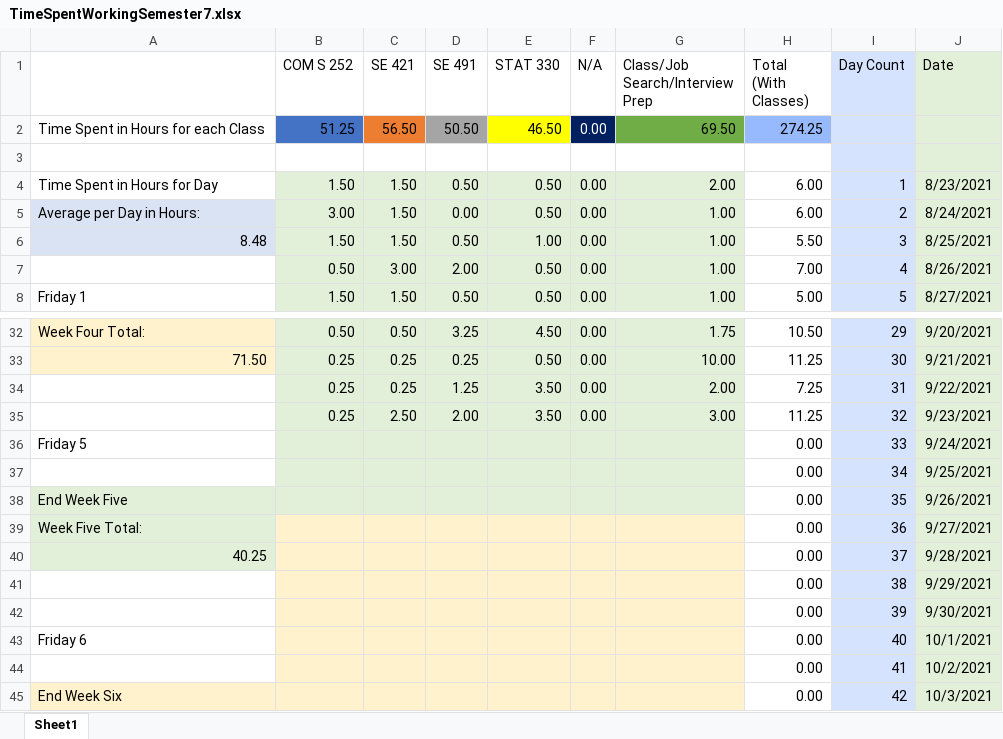
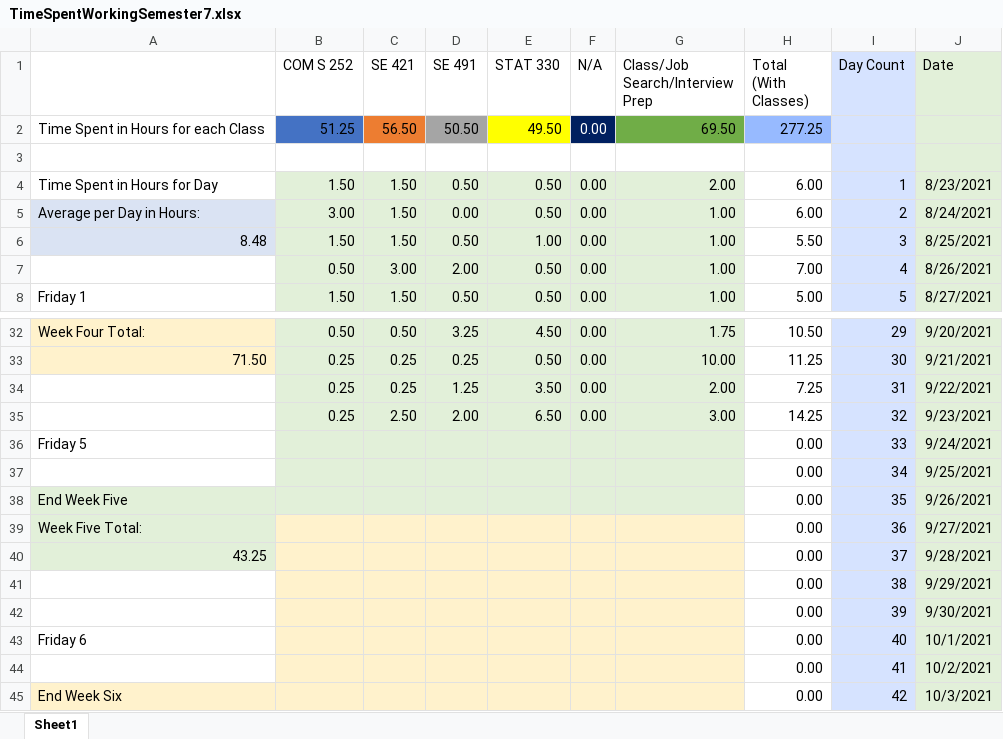
Before and after one commit to mghoskins/mghoskins-Data, an Excel workbook: CollegeSemesterWork/TimeSpentWorkingSemester7.xlsx, sheet Sheet1, drawn as a sheet; only a part is shown, gaps mark what is left out; values as stored, in another font and other column widths than the file's, no borders; charts and pictures and conditional formats not drawn; the diff names each change by its address in the sheet, - before the commit and + after, or states it on an @@ line.

Commit message:
stats work through the night

```diff
--- a/CollegeSemesterWork/TimeSpentWorkingSemester7.xlsx (sheet Sheet1)
+++ b/CollegeSemesterWork/TimeSpentWorkingSemester7.xlsx (sheet Sheet1)
-E2 (STAT 330): 46.50
+E2 (STAT 330): 49.50
-H2 (Total (With Classes)): 274.25
+H2 (Total (With Classes)): 277.25
-E35 (STAT 330): 3.50
+E35 (STAT 330): 6.50
-H35 (Total (With Classes)): 11.25
+H35 (Total (With Classes)): 14.25
-A40: 40.25
+A40: 43.25
```
Also changed, not shown: charts or pictures.
